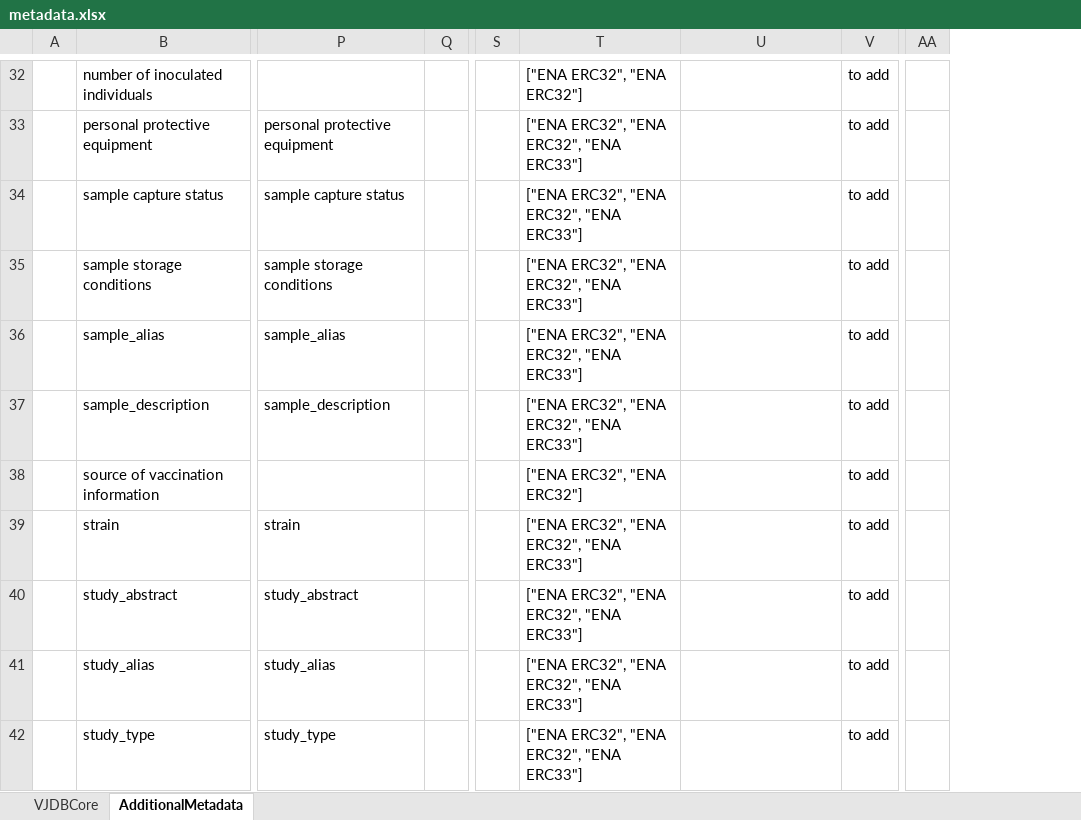
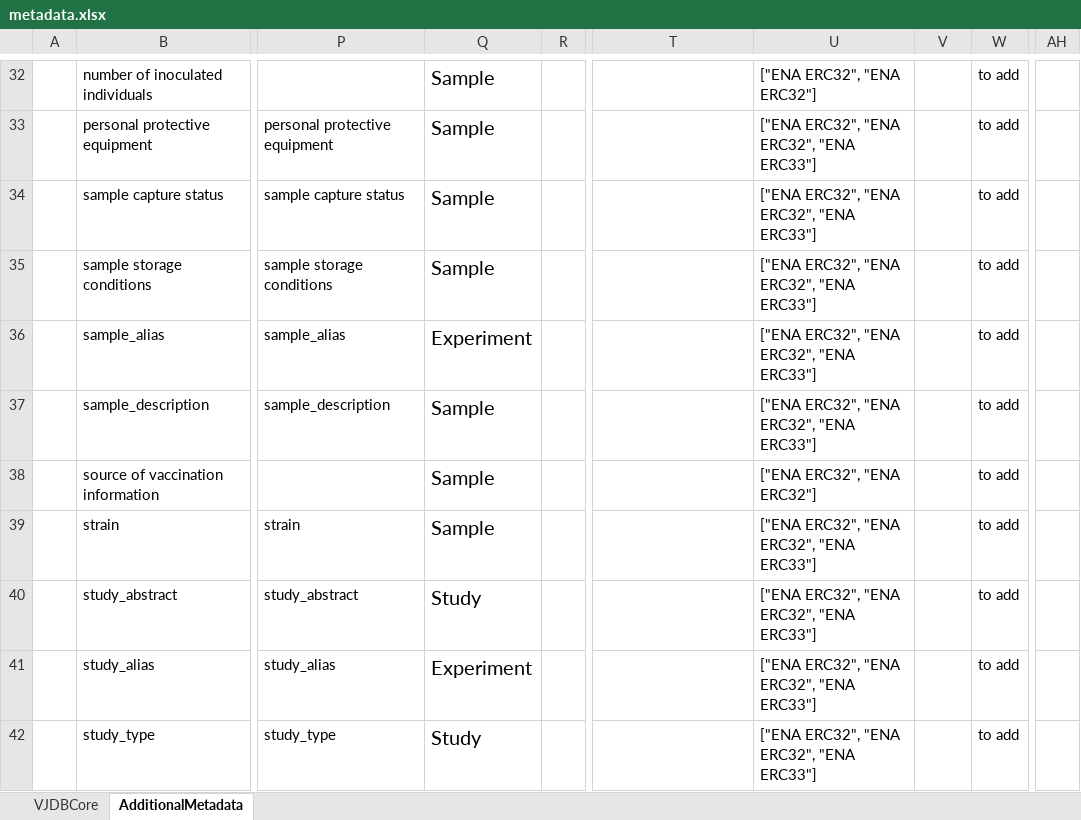
Before and after one commit to bio-informatician/virjendb_metadata, an Excel workbook: metadata.xlsx, sheet AdditionalMetadata, drawn as a sheet; only a part is shown, gaps mark what is left out; values as stored, in another font and other column widths than the file's, no borders; conditional formats not drawn; removed rows and columns are numbered as before the commit, all else as after; the diff covers the shown part only; the diff names each change by its address in the sheet, - before the commit and + after, or states it on an @@ line.

Commit message:
Update metadata.xlsx

```diff
--- a/metadata.xlsx (sheet AdditionalMetadata)
+++ b/metadata.xlsx (sheet AdditionalMetadata)
+column Q, rows 32-42: Sample | Sample | Sample | Sample | Experiment | Sample | Sample | Sample | Study | Experiment | Study
-column S, empty
+column W, rows 32-42: all to add
-column AA, empty
+column AH, empty
-T32: ["ENA ERC32", "ENA ERC32"]
+T32: (empty)
-U32: (empty)
+U32: ["ENA ERC32", "ENA ERC32"]
-V32:V42: to add
+V32:V42: (empty)
-T33:T37: ["ENA ERC32", "ENA ERC32", "ENA ERC33"]
+T33:T37: (empty)
-U33:U37: (empty)
+U33:U37: ["ENA ERC32", "ENA ERC32", "ENA ERC33"]
-T38: ["ENA ERC32", "ENA ERC32"]
+T38: (empty)
-U38: (empty)
+U38: ["ENA ERC32", "ENA ERC32"]
-T39:T42: ["ENA ERC32", "ENA ERC32", "ENA ERC33"]
+T39:T42: (empty)
-U39:U42: (empty)
+U39:U42: ["ENA ERC32", "ENA ERC32", "ENA ERC33"]
```
Also changed, not shown: 131 edited cells elsewhere in this sheet, sheet VJDBCore, formulas that keep their value.
